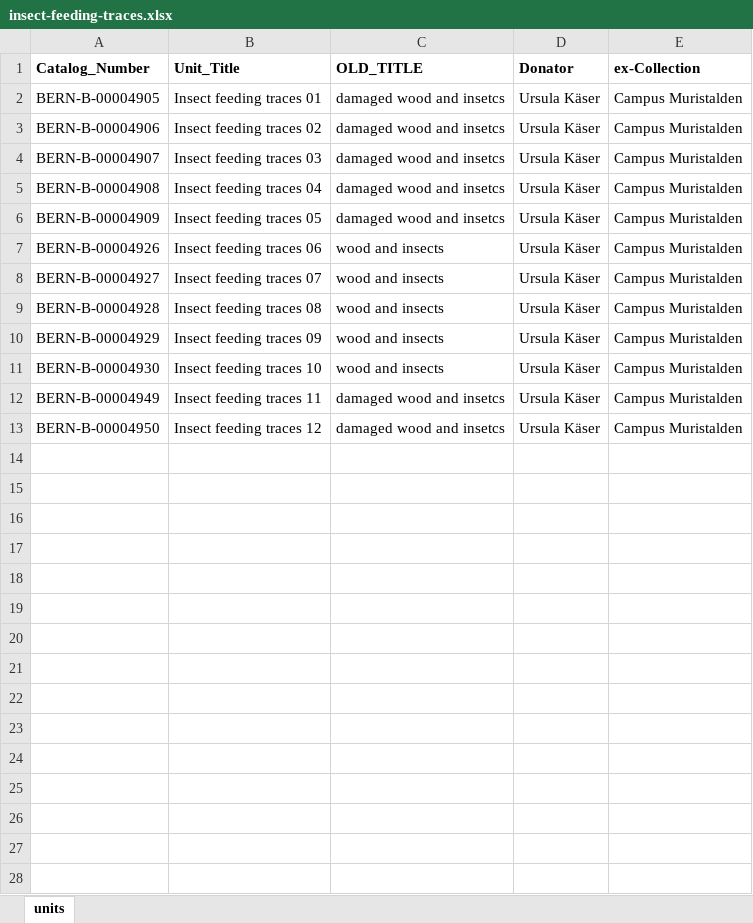
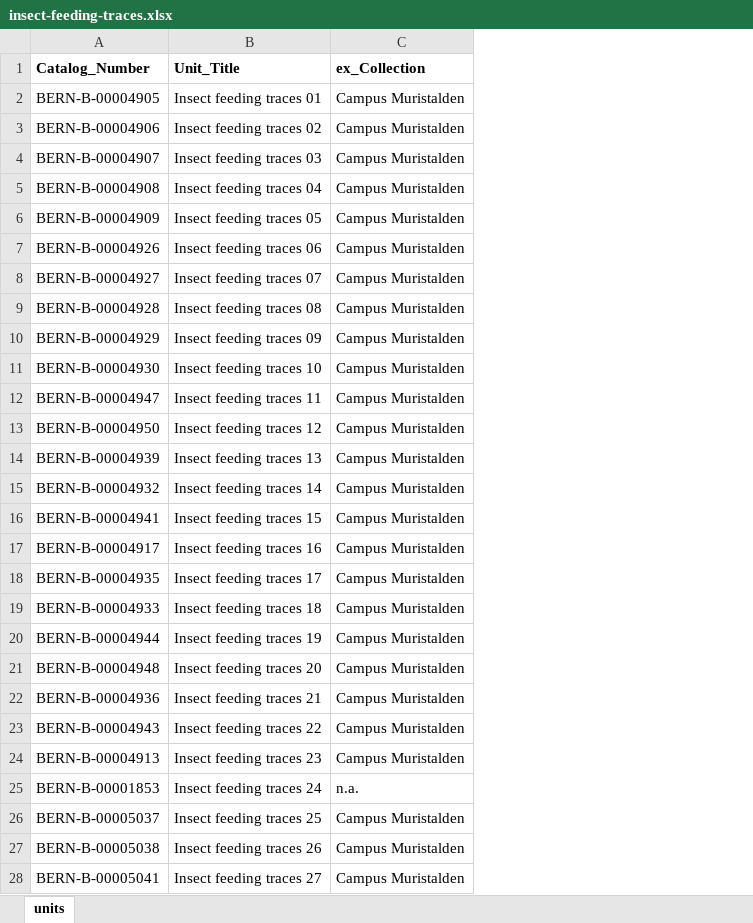
Before and after one commit to DHBern/herbarium-frontend, an Excel workbook: data-preparation/collections/insect-feeding-traces.xlsx, sheet units, drawn as a sheet; values as stored, in another font and other column widths than the file's, no borders; conditional formats not drawn; removed rows and columns are numbered as before the commit, all else as after; the diff names each change by its address in the sheet, - before the commit and + after, or states it on an @@ line.

Commit message:
data update

```diff
--- a/data-preparation/collections/insect-feeding-traces.xlsx (sheet units)
+++ b/data-preparation/collections/insect-feeding-traces.xlsx (sheet units)
-column C (OLD_TITLE), rows 2-13: damaged wood and insetcs | damaged wood and insetcs | damaged wood and insetcs | damaged wood and insetcs | damaged wood and insetcs | wood and insects | wood and insects | wood and insects | wood and insects | wood and insects | damaged wood and insetcs | damaged wood and insetcs
-column D (Donator), rows 2-13: all Ursula Käser
-C1: ex-Collection
+C1: ex_Collection
-A12 (Catalog_Number): BERN-B-00004949
+A12 (Catalog_Number): BERN-B-00004947
+row 14: BERN-B-00004939 | Insect feeding traces 13 | Campus Muristalden
+row 15: BERN-B-00004932 | Insect feeding traces 14 | Campus Muristalden
+row 16: BERN-B-00004941 | Insect feeding traces 15 | Campus Muristalden
+row 17: BERN-B-00004917 | Insect feeding traces 16 | Campus Muristalden
+row 18: BERN-B-00004935 | Insect feeding traces 17 | Campus Muristalden
+row 19: BERN-B-00004933 | Insect feeding traces 18 | Campus Muristalden
+row 20: BERN-B-00004944 | Insect feeding traces 19 | Campus Muristalden
+row 21: BERN-B-00004948 | Insect feeding traces 20 | Campus Muristalden
+row 22: BERN-B-00004936 | Insect feeding traces 21 | Campus Muristalden
+row 23: BERN-B-00004943 | Insect feeding traces 22 | Campus Muristalden
+row 24: BERN-B-00004913 | Insect feeding traces 23 | Campus Muristalden
+row 25: BERN-B-00001853 | Insect feeding traces 24 | n.a.
+row 26: BERN-B-00005037 | Insect feeding traces 25 | Campus Muristalden
+row 27: BERN-B-00005038 | Insect feeding traces 26 | Campus Muristalden
+row 28: BERN-B-00005041 | Insect feeding traces 27 | Campus Muristalden
```
Also changed, not shown: data-preparation/collections/display-herbarium.xlsx, data-preparation/collections/plant-galls.xlsx, 5 other files.
